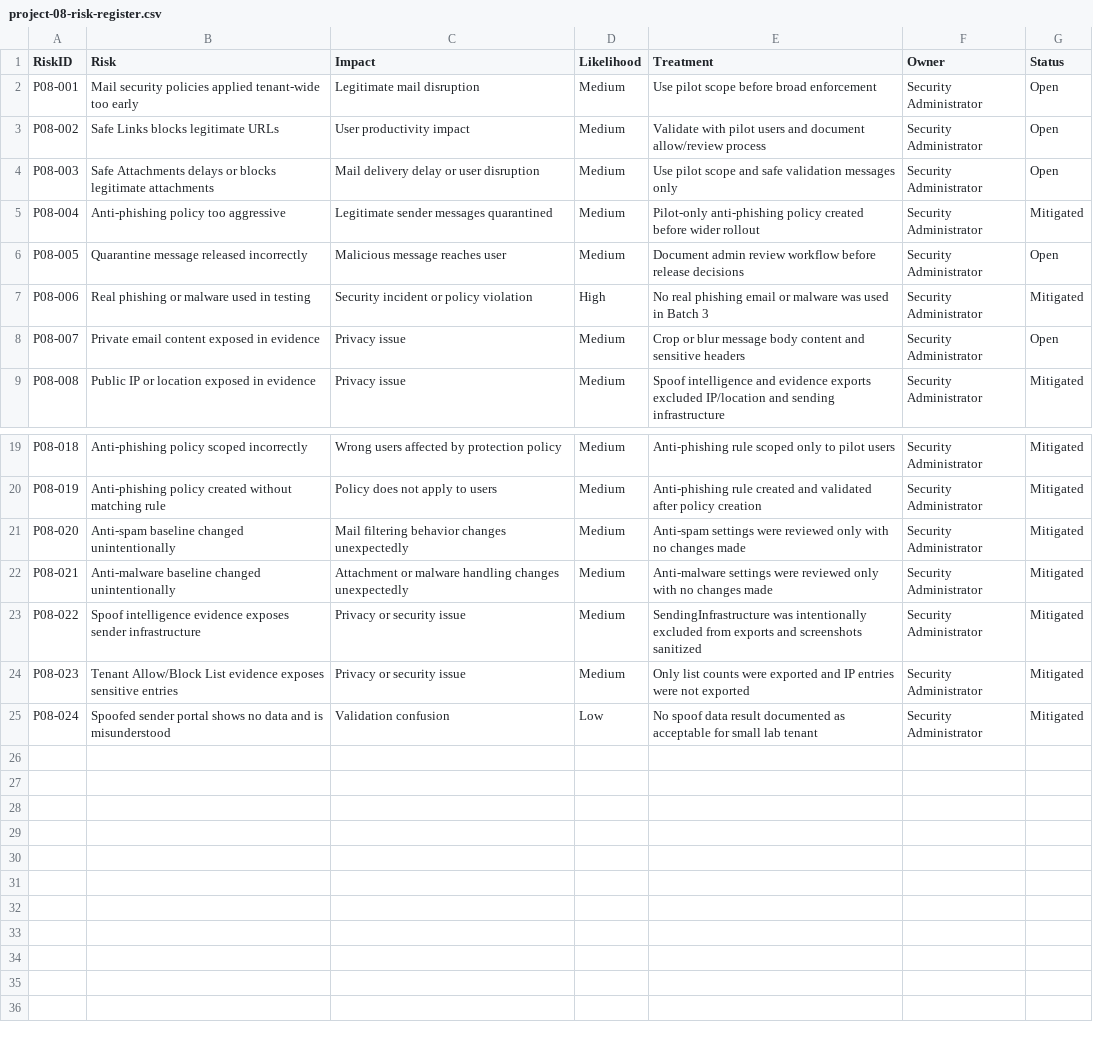
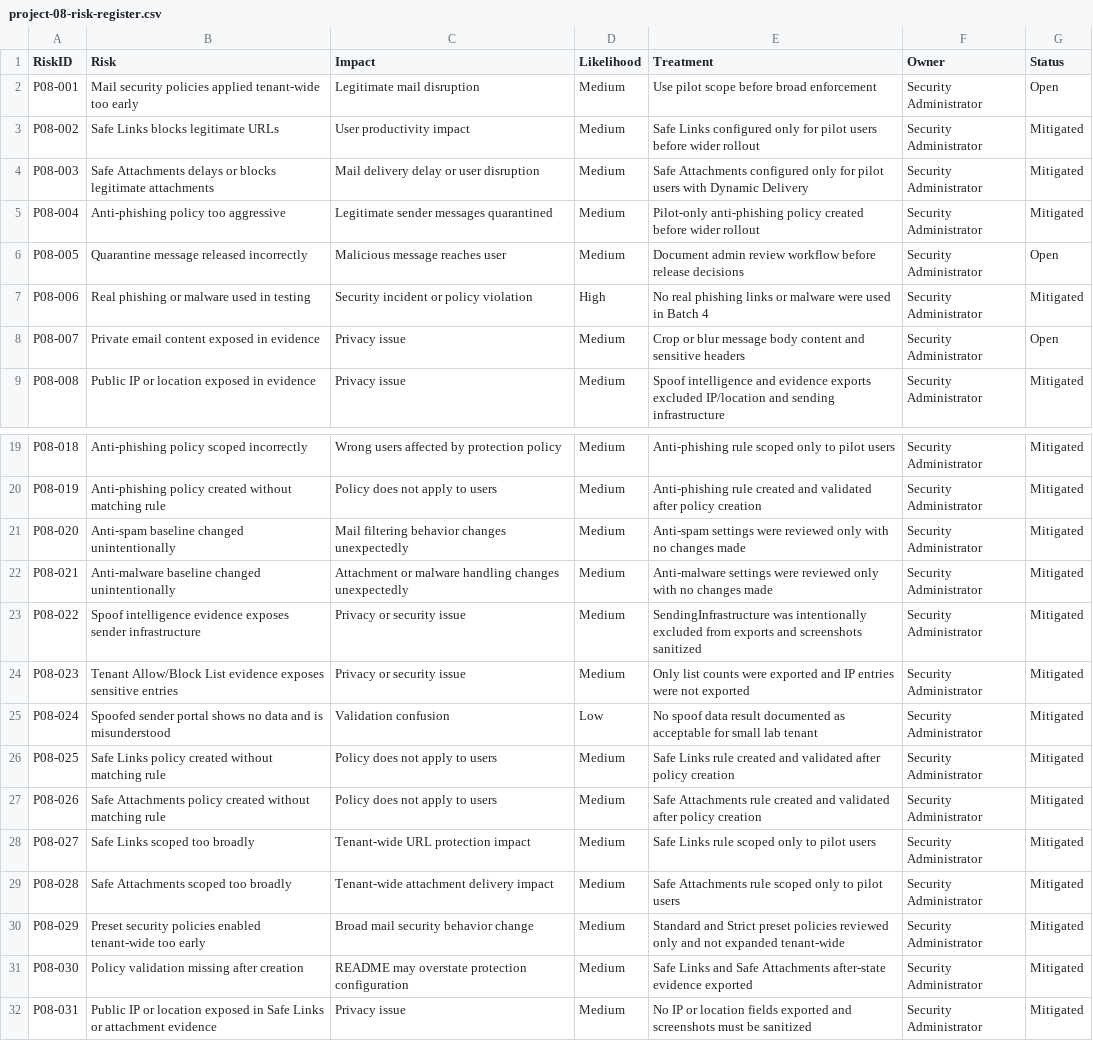
Before and after one commit to SHJeong97/Azure, a CSV file: Project/hybrid-windows-server-enterprise-modernization/projects/08-defender-office365-email-security/data/project-08-risk-register.csv, drawn as a sheet; only a part is shown, gaps mark what is left out.

Commit message:
Update project-08-risk-register.csv

```diff
--- a/Project/hybrid-windows-server-enterprise-modernization/projects/08-defender-office365-email-security/data/project-08-risk-register.csv
+++ b/Project/hybrid-windows-server-enterprise-modernization/projects/08-defender-office365-email-security/data/project-08-risk-register.csv
@@ -2,7 +2,7 @@ RiskID,Risk,Impact,Likelihood,Treatment,Owner,Status
 P08-001,Mail security policies applied tenant-wide too early,Legitimate mail disruption,Medium,Use pilot scope before broad enforcement,Security Administrator,Open
-P08-002,Safe Links blocks legitimate URLs,User productivity impact,Medium,Validate with pilot users and document allow/review process,Security Administrator,Open
-P08-003,Safe Attachments delays or blocks legitimate attachments,Mail delivery delay or user disruption,Medium,Use pilot scope and safe validation messages only,Security Administrator,Open
+P08-002,Safe Links blocks legitimate URLs,User productivity impact,Medium,Safe Links configured only for pilot users before wider rollout,Security Administrator,Mitigated
+P08-003,Safe Attachments delays or blocks legitimate attachments,Mail delivery delay or user disruption,Medium,Safe Attachments configured only for pilot users with Dynamic Delivery,Security Administrator,Mitigated
 P08-004,Anti-phishing policy too aggressive,Legitimate sender messages quarantined,Medium,Pilot-only anti-phishing policy created before wider rollout,Security Administrator,Mitigated
 P08-005,Quarantine message released incorrectly,Malicious message reaches user,Medium,Document admin review workflow before release decisions,Security Administrator,Open
-P08-006,Real phishing or malware used in testing,Security incident or policy violation,High,No real phishing email or malware was used in Batch 3,Security Administrator,Mitigated
+P08-006,Real phishing or malware used in testing,Security incident or policy violation,High,No real phishing links or malware were used in Batch 4,Security Administrator,Mitigated
 P08-007,Private email content exposed in evidence,Privacy issue,Medium,Crop or blur message body content and sensitive headers,Security Administrator,Open
@@ -25 +25,8 @@ P08-023,Tenant Allow/Block List evidence exposes sensitive entries,Privacy or se
 P08-024,Spoofed sender portal shows no data and is misunderstood,Validation confusion,Low,No spoof data result documented as acceptable for small lab tenant,Security Administrator,Mitigated
+P08-025,Safe Links policy created without matching rule,Policy does not apply to users,Medium,Safe Links rule created and validated after policy creation,Security Administrator,Mitigated
+P08-026,Safe Attachments policy created without matching rule,Policy does not apply to users,Medium,Safe Attachments rule created and validated after policy creation,Security Administrator,Mitigated
+P08-027,Safe Links scoped too broadly,Tenant-wide URL protection impact,Medium,Safe Links rule scoped only to pilot users,Security Administrator,Mitigated
+P08-028,Safe Attachments scoped too broadly,Tenant-wide attachment delivery impact,Medium,Safe Attachments rule scoped only to pilot users,Security Administrator,Mitigated
+P08-029,Preset security policies enabled tenant-wide too early,Broad mail security behavior change,Medium,Standard and Strict preset policies reviewed only and not expanded tenant-wide,Security Administrator,Mitigated
+P08-030,Policy validation missing after creation,README may overstate protection configuration,Medium,Safe Links and Safe Attachments after-state evidence exported,Security Administrator,Mitigated
+P08-031,Public IP or location exposed in Safe Links or attachment evidence,Privacy issue,Medium,No IP or location fields exported and screenshots must be sanitized,Security Administrator,Mitigated
```
